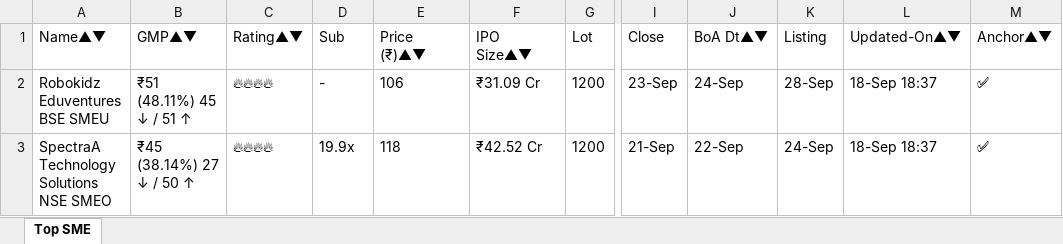
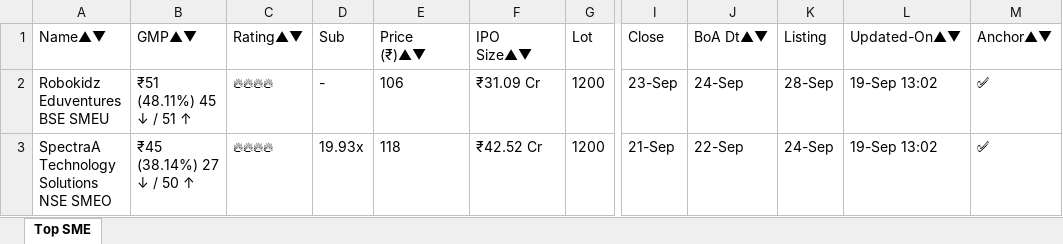
Before and after one commit to ayushpdkushwaha1/ipo-gmp-bot, an Excel workbook: files/SME_IPOs.xlsx, sheet Top SME, drawn as a sheet; only a part is shown, gaps mark what is left out; values as stored, in another font and other column widths than the file's, no borders; the diff names each change by its address in the sheet, - before the commit and + after, or states it on an @@ line.

```diff
--- a/files/SME_IPOs.xlsx (sheet Top SME)
+++ b/files/SME_IPOs.xlsx (sheet Top SME)
-L2:L3 (Updated-On▲▼): 18-Sep 18:37
+L2:L3 (Updated-On▲▼): 19-Sep 13:02
-D3 (Sub): 19.9x
+D3 (Sub): 19.93x
```
Also changed, not shown: files/Mainboard_IPOs.xlsx, files/gmp.xlsx, 2 other files.
